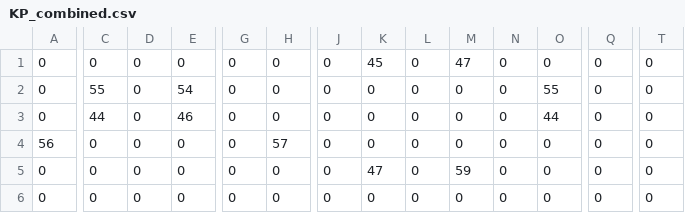
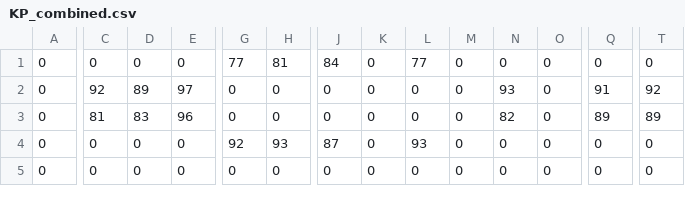
Before and after one commit to MassimoQu/v2i-calib, a CSV file: intermediate_output/KP_combined.csv, drawn as a sheet; only a part is shown, gaps mark what is left out; removed rows and columns are numbered as before the commit, all else as after; rows hold the shown columns only; the diff covers the shown part only; the diff names each change by its address in the sheet, - before the commit and + after, or states it on an @@ line.

```diff
--- a/intermediate_output/KP_combined.csv
+++ b/intermediate_output/KP_combined.csv
-G1: 0
+G1: 77
-H1: 0
+H1: 81
-J1: 0
+J1: 84
-K1: 45
+K1: 0
-L1: 0
+L1: 77
-M1: 47
+M1: 0
-C2: 55
+C2: 92
-D2: 0
+D2: 89
-E2: 54
+E2: 97
-N2: 0
+N2: 93
-O2: 55
+O2: 0
-Q2: 0
+Q2: 91
-T2: 0
+T2: 92
-C3: 44
+C3: 81
-D3: 0
+D3: 83
-E3: 46
+E3: 96
-N3: 0
+N3: 82
-O3: 44
+O3: 0
-Q3: 0
+Q3: 89
-T3: 0
+T3: 89
-row 4: 56 | 0 | 0 | 0 | 0 | 57 | 0 | 0 | 0 | 0 | 0 | 0 | 0 | 0
-G4: 0
+G4: 92
-H4: 0
+H4: 93
-J4: 0
+J4: 87
-K4: 47
+K4: 0
-L4: 0
+L4: 93
-M4: 59
+M4: 0
```
Also changed, not shown: 3 added rows, 2 removed rows and 49 edited cells elsewhere in this file, 13 other files.
